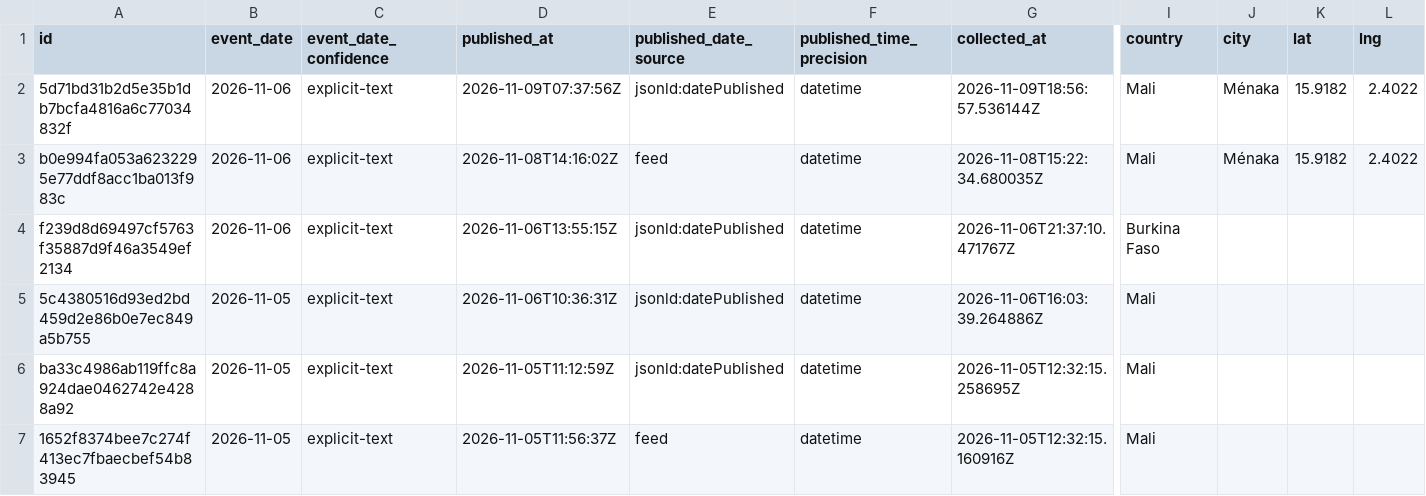
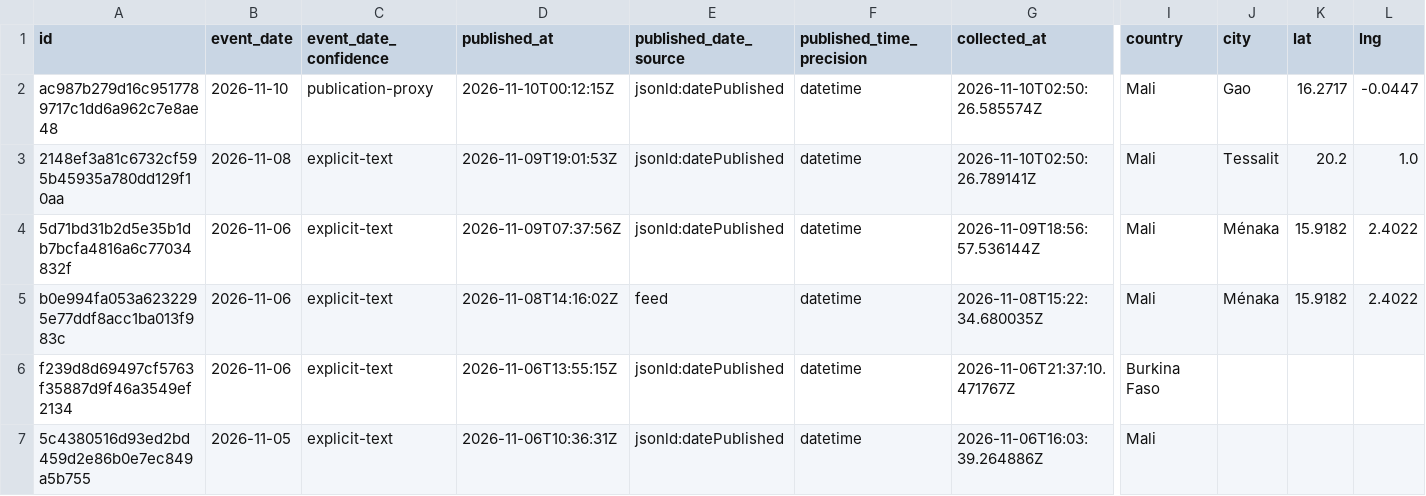
Before and after one commit to mosescosta33/sahel-intel-collection, a CSV file: data/events.csv, drawn as a sheet; only a part is shown, gaps mark what is left out; the shorter side is filled out with more unchanged rows; rows hold the shown columns only; the diff names each change by its address in the sheet, - before the commit and + after, or states it on an @@ line.

```diff
--- a/data/events.csv
+++ b/data/events.csv
+row 2: ac987b279d16c9517789717c1dd6a962c7e8ae48 | 2026-11-10 | publication-proxy | 2026-11-10T00:12:15Z | jsonld:datePublished | datetime | 2026-11-10T02:50:26.585574Z | Mali | Gao | 16.2717 | -0.0447
+row 3: 2148ef3a81c6732cf595b45935a780dd129f10aa | 2026-11-08 | explicit-text | 2026-11-09T19:01:53Z | jsonld:datePublished | datetime | 2026-11-10T02:50:26.789141Z | Mali | Tessalit | 20.2 | 1.0
```
Also changed, not shown: 17 other files.
